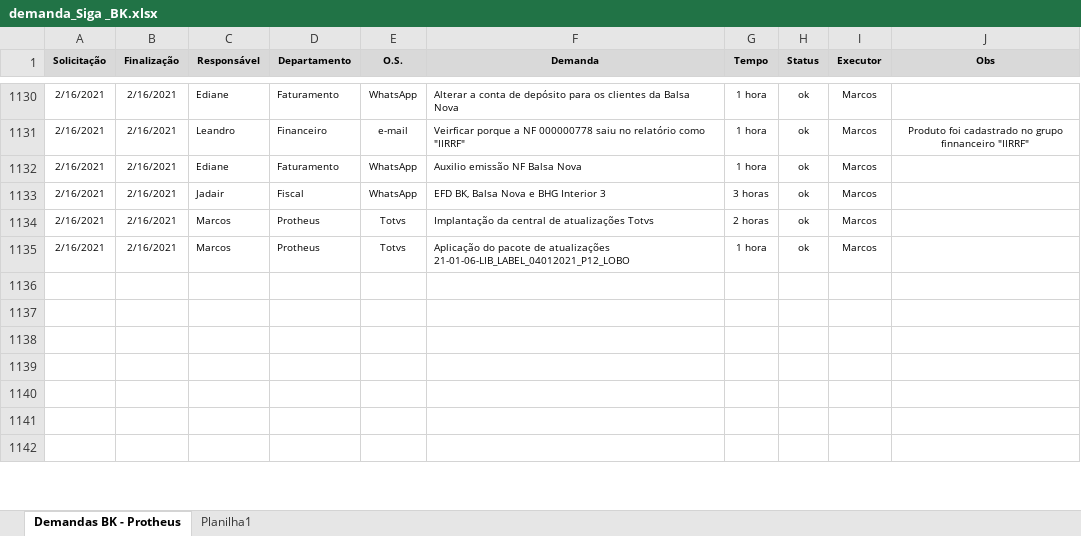
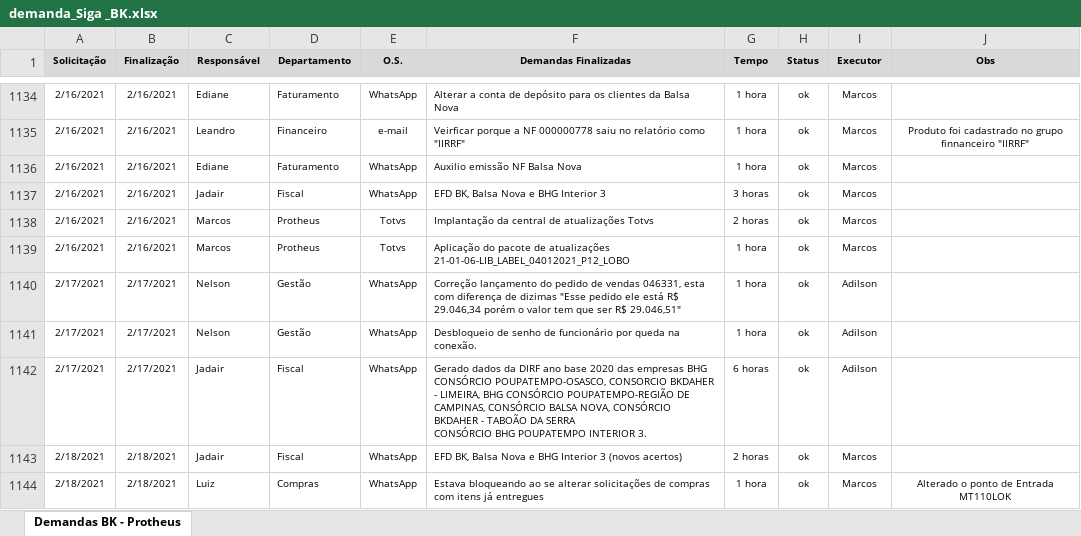
Before and after one commit to marcos-abrahao/bk, an Excel workbook: demanda_Siga _BK.xlsx, sheet Demandas BK - Protheus, drawn as a sheet; only a part is shown, gaps mark what is left out; the shorter side is filled out with more unchanged rows; values as stored, in another font and other column widths than the file's, no borders; ↵ is a line break in a cell; the diff covers the shown part only; the diff names each change by its address in the sheet, - before the commit and + after, or states it on an @@ line.

```diff
--- a/demanda_Siga _BK.xlsx (sheet Demandas BK - Protheus)
+++ b/demanda_Siga _BK.xlsx (sheet Demandas BK - Protheus)
-sheet tab: Planilha1
-F1: Demanda
+F1: Demandas Finalizadas
+row 1140: 2/17/2021 | 2/17/2021 | Nelson | Gestão | WhatsApp | Correção lançamento do pedido de vendas 046331, esta com diferença de dizimas "Esse pedido ele está R$ 29.046,34 porém o valor tem que ser R$ 29.046,51" | 1 hora | ok | Adilson
+row 1141: 2/17/2021 | 2/17/2021 | Nelson | Gestão | WhatsApp | Desbloqueio de senho de funcionário por queda na conexão. | 1 hora | ok | Adilson
+row 1142: 2/17/2021 | 2/17/2021 | Jadair | Fiscal | WhatsApp | Gerado dados da DIRF ano base 2020 das empresas BHG CONSÓRCIO POUPATEMPO-OSASCO, CONSORCIO BKDAHER - LIMEIRA, BHG CONSÓRCIO POUPATEMPO-REGIÃO DE CAMPINAS, CONSÓRCIO BALSA NOVA, CONSÓRCIO BKDAHER - TABOÃO DA SERRA ↵ CONSÓRCIO BHG POUPATEMPO INTERIOR 3. | 6 horas | ok | Adilson
+row 1143: 2/18/2021 | 2/18/2021 | Jadair | Fiscal | WhatsApp | EFD BK, Balsa Nova e BHG Interior 3 (novos acertos) | 2 horas | ok | Marcos
+row 1144: 2/18/2021 | 2/18/2021 | Luiz | Compras | WhatsApp | Estava bloqueando ao se alterar solicitações de compras com itens já entregues | 1 hora | ok | Marcos | Alterado o ponto de Entrada MT110LOK
```
Also changed, not shown: 10 added rows, 2 removed rows, 10 edited cells and cell formats elsewhere in this sheet, 2 other files.
